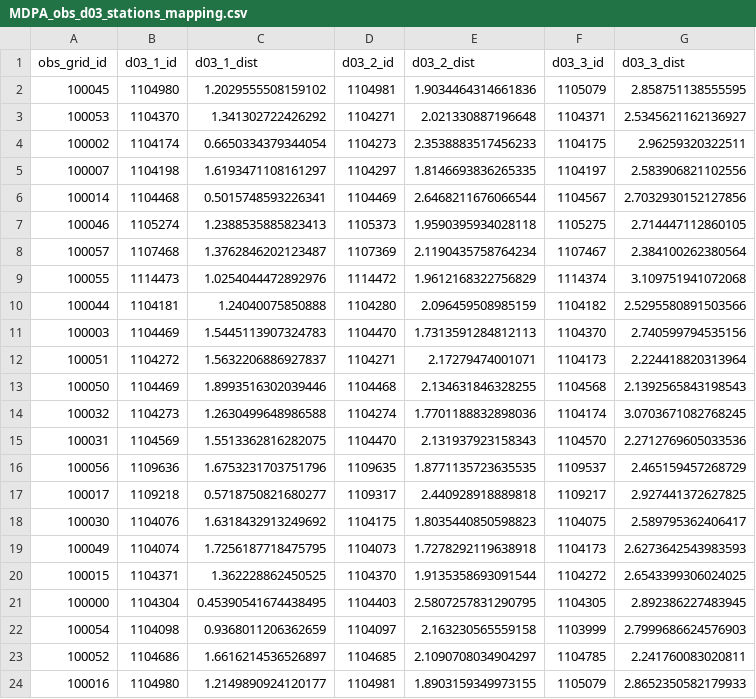
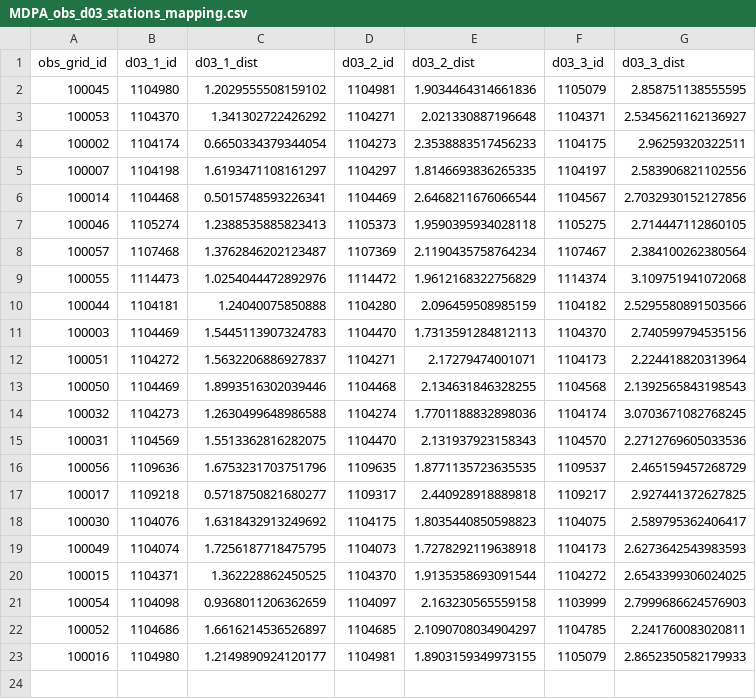
Before and after one commit to CUrW-SL/curw_sim_db_utils, a CSV file: grid_maps/obs_stations/rainfall/MDPA_obs_d03_stations_mapping.csv, drawn as a sheet; the diff names each change by its address in the sheet, - before the commit and + after, or states it on an @@ line.

```diff
--- a/grid_maps/obs_stations/rainfall/MDPA_obs_d03_stations_mapping.csv
+++ b/grid_maps/obs_stations/rainfall/MDPA_obs_d03_stations_mapping.csv
-row 21: 100000 | 1104304 | 0.45390541674438495 | 1104403 | 2.5807257831290795 | 1104305 | 2.892386227483945
```
Also changed, not shown: grids/obs_stations/rainfall/curw_active_rainfall_obs_stations.csv.
